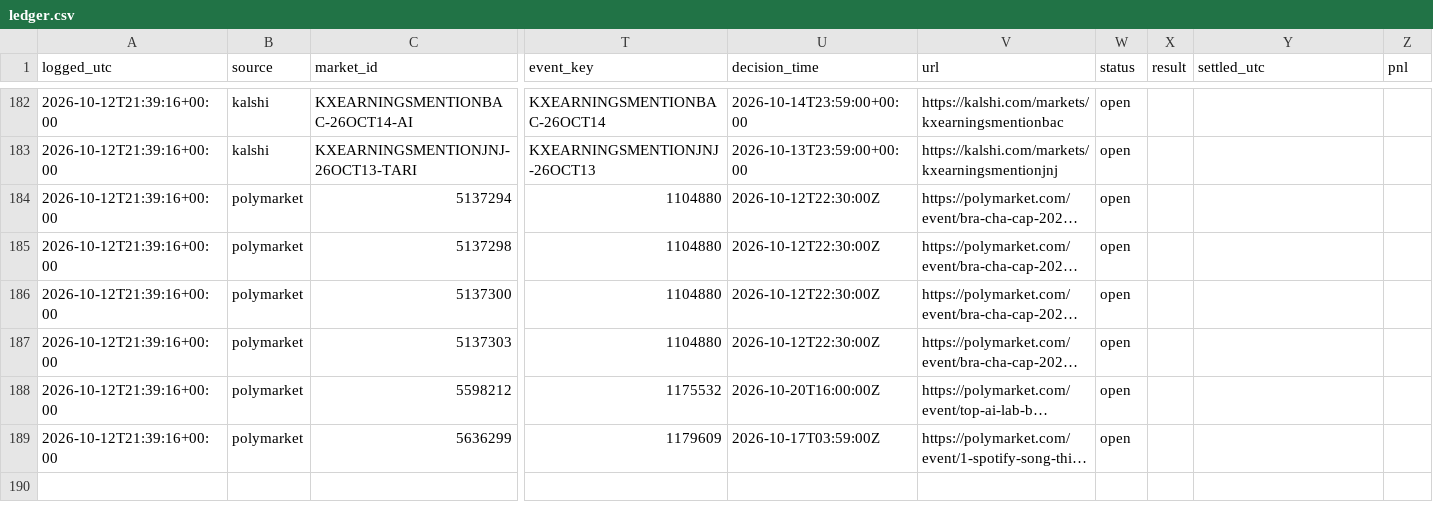
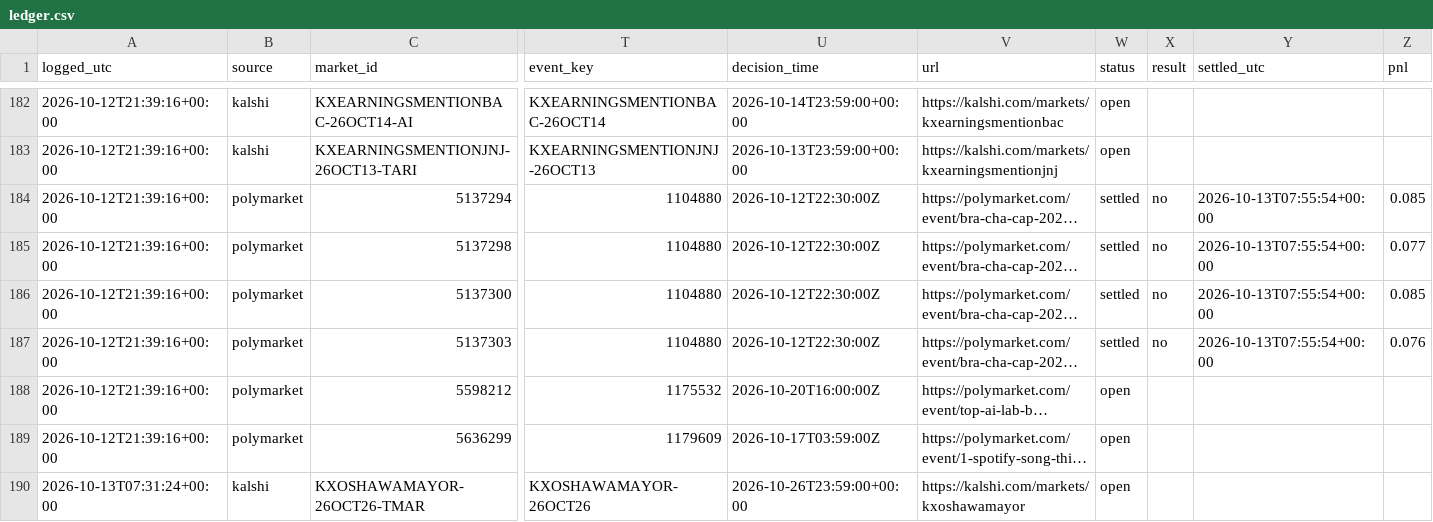
Before and after one commit to cj1234cj/markets, a CSV file: data/ledger.csv, drawn as a sheet; only a part is shown, gaps mark what is left out; long unchanged cells end in …; rows hold the shown columns only; the diff covers the shown part only; the diff names each change by its address in the sheet, - before the commit and + after, or states it on an @@ line.

```diff
--- a/data/ledger.csv
+++ b/data/ledger.csv
-W184:W187 (status): open
+W184:W187 (status): settled
-X184:X187 (result): (empty)
+X184:X187 (result): no
-Y184:Y187 (settled_utc): (empty)
+Y184:Y187 (settled_utc): 2026-10-13T07:55:54+00:00
-Z184 (pnl): (empty)
+Z184 (pnl): 0.085
-Z185 (pnl): (empty)
+Z185 (pnl): 0.077
-Z186 (pnl): (empty)
+Z186 (pnl): 0.085
-Z187 (pnl): (empty)
+Z187 (pnl): 0.076
+row 190: 2026-10-13T07:31:24+00:00 | kalshi | KXOSHAWAMAYOR-26OCT26-TMAR | KXOSHAWAMAYOR-26OCT26 | 2026-10-26T23:59:00+00:00 | https://kalshi.com/markets/kxoshawamayor | open
```
Also changed, not shown: 7 added rows and 12 edited cells elsewhere in this file, 9 other files.
